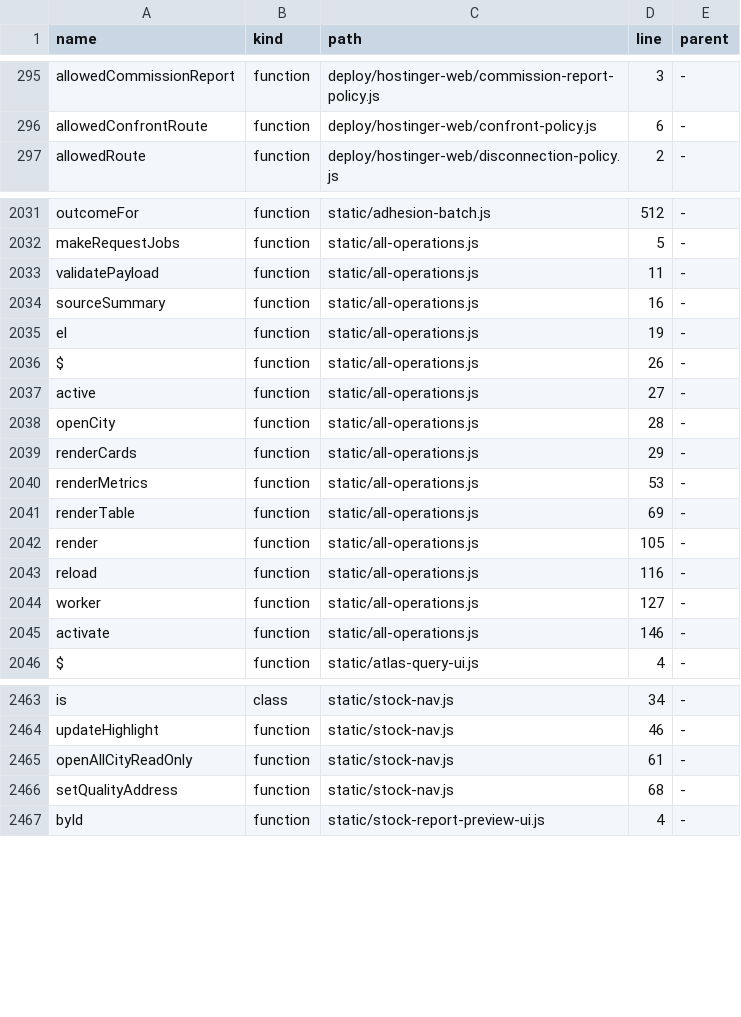
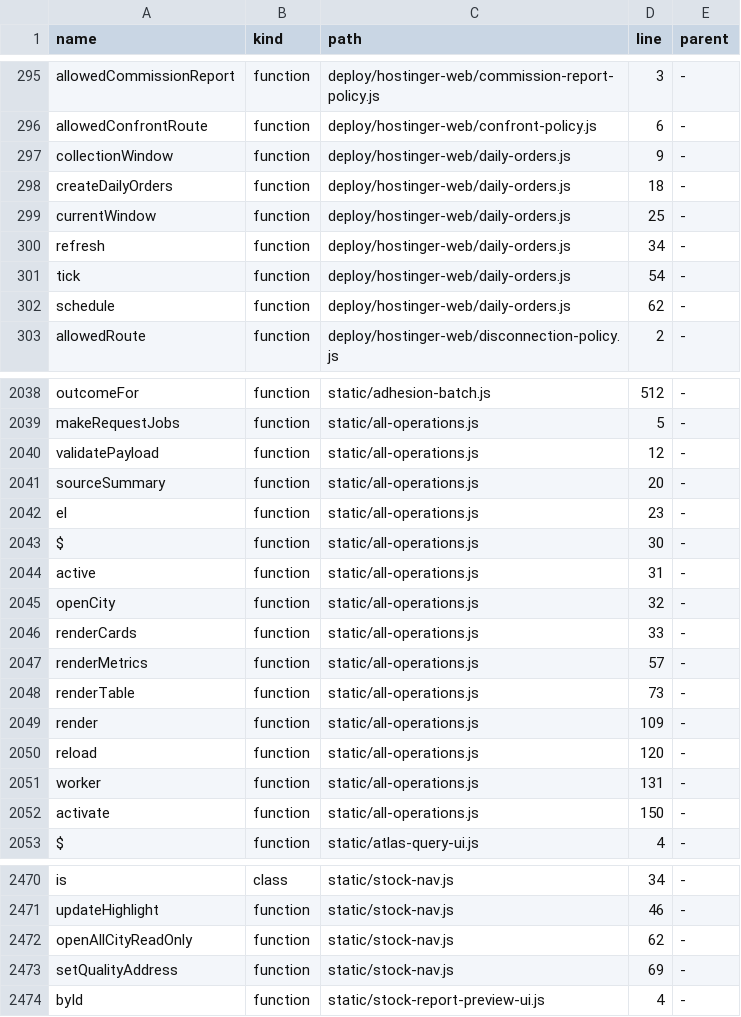
Before and after one commit to clarotechnet/dominium, a TSV file: .dominium/symbol-index.tsv, drawn as a sheet; only a part is shown, gaps mark what is left out; the diff covers the shown part only.

Commit message:
feat: agendar lista de OS e organizar administração do DOMINIUM

```diff
--- a/.dominium/symbol-index.tsv
+++ b/.dominium/symbol-index.tsv
@@ -296,2 +296,8 @@ allowedCommissionReport	function	deploy/hostinger-web/commission-report-policy.j
 allowedConfrontRoute	function	deploy/hostinger-web/confront-policy.js	6	-
+collectionWindow	function	deploy/hostinger-web/daily-orders.js	9	-
+createDailyOrders	function	deploy/hostinger-web/daily-orders.js	18	-
+currentWindow	function	deploy/hostinger-web/daily-orders.js	25	-
+refresh	function	deploy/hostinger-web/daily-orders.js	34	-
+tick	function	deploy/hostinger-web/daily-orders.js	54	-
+schedule	function	deploy/hostinger-web/daily-orders.js	62	-
 allowedRoute	function	deploy/hostinger-web/disconnection-policy.js	2	-
@@ -2032,15 +2039,15 @@ outcomeFor	function	static/adhesion-batch.js	512	-
 makeRequestJobs	function	static/all-operations.js	5	-
-validatePayload	function	static/all-operations.js	11	-
-sourceSummary	function	static/all-operations.js	16	-
-el	function	static/all-operations.js	19	-
-$	function	static/all-operations.js	26	-
-active	function	static/all-operations.js	27	-
-openCity	function	static/all-operations.js	28	-
-renderCards	function	static/all-operations.js	29	-
-renderMetrics	function	static/all-operations.js	53	-
-renderTable	function	static/all-operations.js	69	-
-render	function	static/all-operations.js	105	-
-reload	function	static/all-operations.js	116	-
-worker	function	static/all-operations.js	127	-
-activate	function	static/all-operations.js	146	-
+validatePayload	function	static/all-operations.js	12	-
+sourceSummary	function	static/all-operations.js	20	-
+el	function	static/all-operations.js	23	-
+$	function	static/all-operations.js	30	-
+active	function	static/all-operations.js	31	-
+openCity	function	static/all-operations.js	32	-
+renderCards	function	static/all-operations.js	33	-
+renderMetrics	function	static/all-operations.js	57	-
+renderTable	function	static/all-operations.js	73	-
+render	function	static/all-operations.js	109	-
+reload	function	static/all-operations.js	120	-
+worker	function	static/all-operations.js	131	-
+activate	function	static/all-operations.js	150	-
 $	function	static/atlas-query-ui.js	4	-
@@ -2464,4 +2471,4 @@ is	class	static/stock-nav.js	34	-
 updateHighlight	function	static/stock-nav.js	46	-
-openAllCityReadOnly	function	static/stock-nav.js	61	-
-setQualityAddress	function	static/stock-nav.js	68	-
+openAllCityReadOnly	function	static/stock-nav.js	62	-
+setQualityAddress	function	static/stock-nav.js	69	-
 byId	function	static/stock-report-preview-ui.js	4	-
```
Also changed, not shown: 1 added row and 17 edited cells elsewhere in this file, .dominium/api-index.tsv, .dominium/file-index.tsv, 18 other files.
